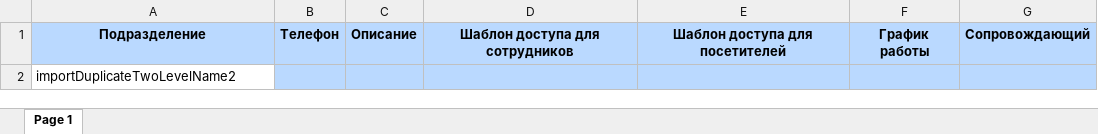
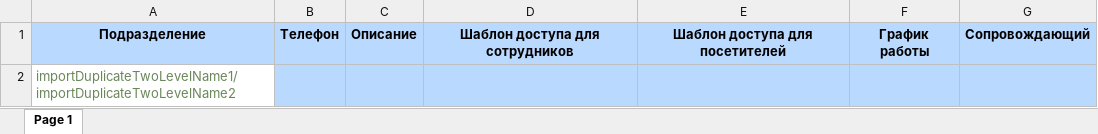
Before and after one commit to zybrik0007/tests, an Excel workbook: ui/src/upload-files/files/division/import.division.duplicate.two.level.failed.xlsx, sheet Page 1, drawn as a sheet; values as stored, in another font and other column widths than the file's, no borders; the diff names each change by its address in the sheet, - before the commit and + after, or states it on an @@ line.

Commit message:
Изменение тесто дубликатов подразделений division-ui.js.

```diff
--- a/ui/src/upload-files/files/division/import.division.duplicate.two.level.failed.xlsx (sheet Page 1)
+++ b/ui/src/upload-files/files/division/import.division.duplicate.two.level.failed.xlsx (sheet Page 1)
-A2: importDuplicateTwoLevelName2
+A2: importDuplicateTwoLevelName1/importDuplicateTwoLevelName2
-A2 text colour: black
+A2 text colour: #6A8759
```
Also changed, not shown: 1 other file.
